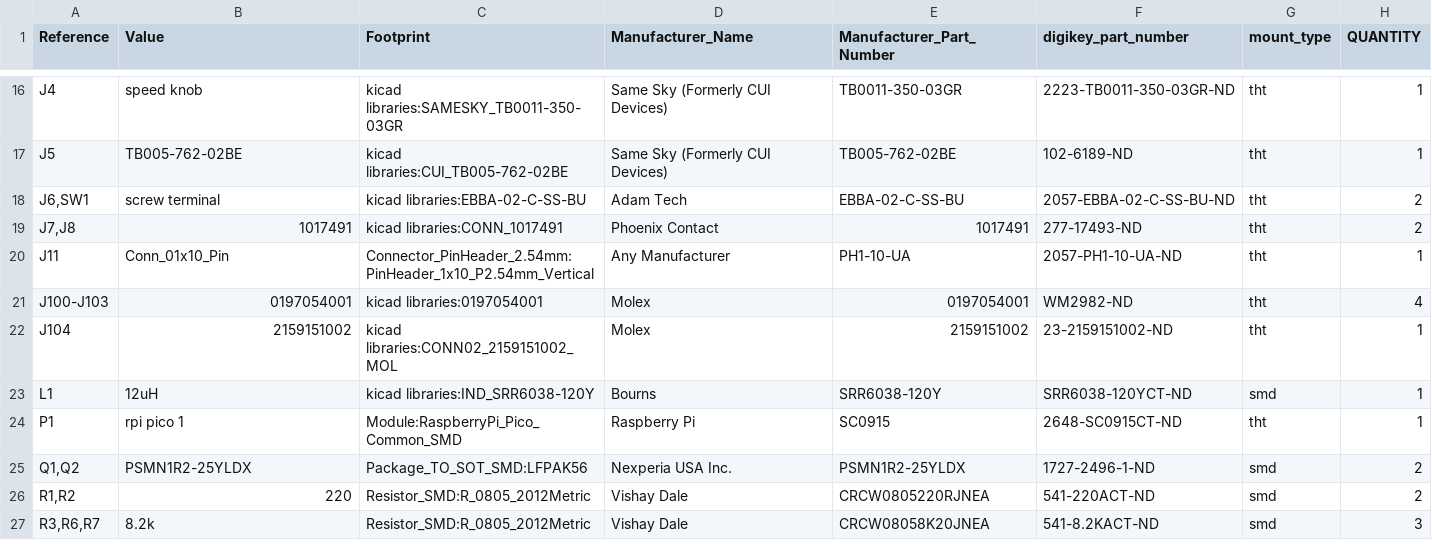
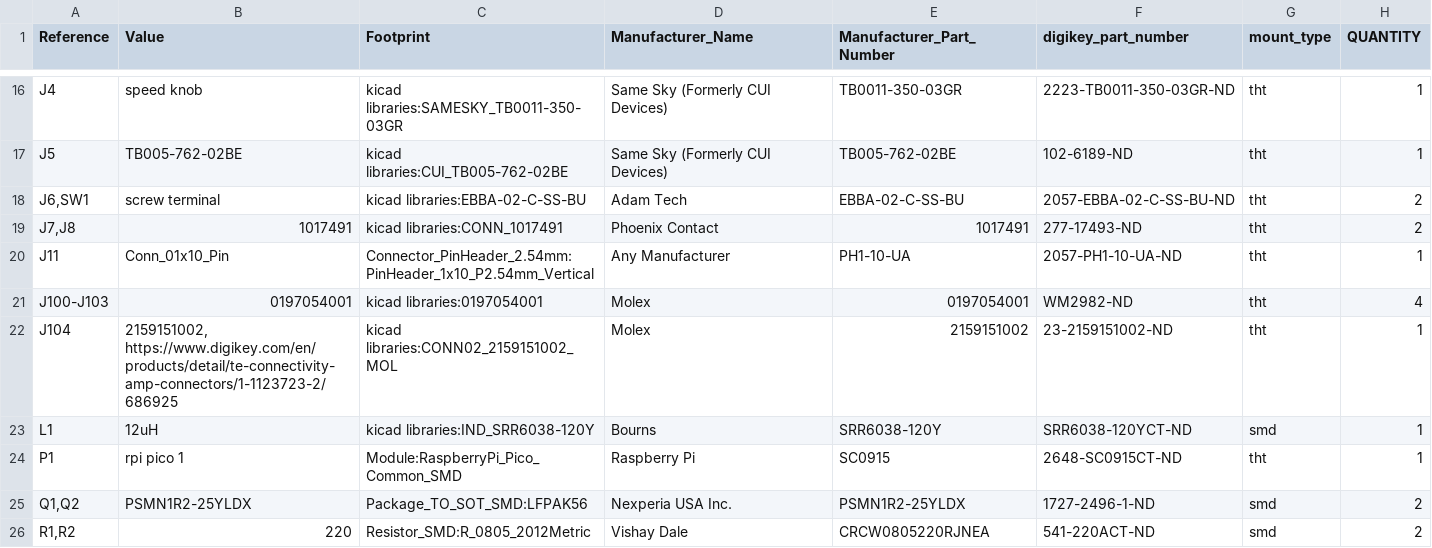
Before and after one commit to gobabygocarswithjoysticks/gbg-pcb-2, a CSV file: PCB_production/BOM-with-DNP.csv, drawn as a sheet; only a part is shown, gaps mark what is left out; the shorter side is filled out with more unchanged rows.

```diff
--- a/PCB_production/BOM-with-DNP.csv
+++ b/PCB_production/BOM-with-DNP.csv
@@ -21,3 +21,3 @@
 "J100-J103","0197054001","kicad libraries:0197054001","Molex","0197054001","WM2982-ND","tht","4"
-"J104","2159151002","kicad libraries:CONN02_2159151002_MOL","Molex","2159151002","23-2159151002-ND","tht","1"
+"J104","2159151002, https://www.digikey.com/en/products/detail/te-connectivity-amp-connectors/1-1123723-2/686925","kicad libraries:CONN02_2159151002_MOL","Molex","2159151002","23-2159151002-ND","tht","1"
 "L1","12uH","kicad libraries:IND_SRR6038-120Y","Bourns","SRR6038-120Y","SRR6038-120YCT-ND","smd","1"
```
Also changed, not shown: PCB_production/position.csv, 1 other file.
